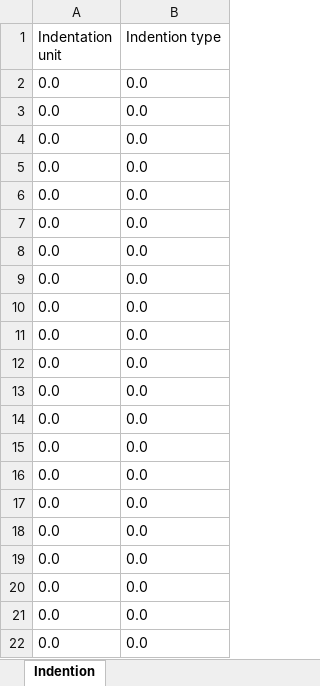
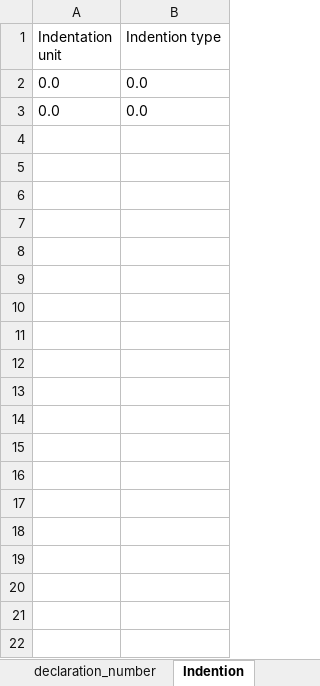
Before and after one commit to YingyingJiang1/MultiLangStyler, an Excel workbook: human-llm-result.xlsx, sheet Indention, drawn as a sheet; only a part is shown; values as stored, in another font and other column widths than the file's, no borders; the diff covers the shown part only; the diff names each change by its address in the sheet, - before the commit and + after, or states it on an @@ line.

```diff
--- a/human-llm-result.xlsx (sheet Indention)
+++ b/human-llm-result.xlsx (sheet Indention)
+sheet tab: declaration_number
-row 4: 0.0 | 0.0
-row 5: 0.0 | 0.0
-row 6: 0.0 | 0.0
-row 7: 0.0 | 0.0
-row 8: 0.0 | 0.0
-row 9: 0.0 | 0.0
-row 10: 0.0 | 0.0
-row 11: 0.0 | 0.0
-row 12: 0.0 | 0.0
-row 13: 0.0 | 0.0
-row 14: 0.0 | 0.0
-row 15: 0.0 | 0.0
-row 16: 0.0 | 0.0
-row 17: 0.0 | 0.0
-row 18: 0.0 | 0.0
-row 19: 0.0 | 0.0
-row 20: 0.0 | 0.0
-row 21: 0.0 | 0.0
-row 22: 0.0 | 0.0
```
Also changed, not shown: 917 removed rows elsewhere in this sheet, sheet Ordering of class contents, sheet Space, sheet Brace format, other sheet tabs, 2 other files.
